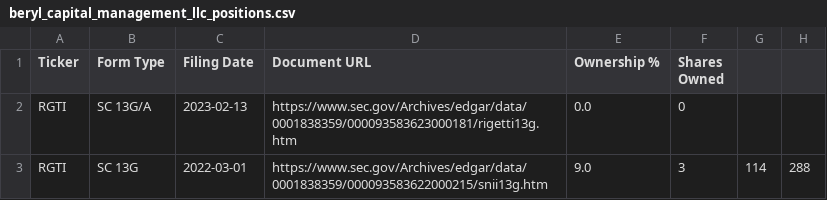
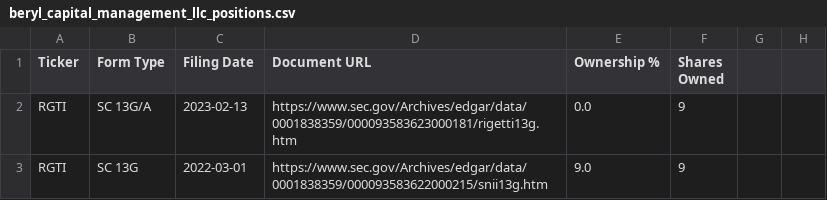
Before and after one commit to lorenzosyku/13F-tracker, a CSV file: beryl_capital_management_llc_positions.csv, drawn as a sheet.

```diff
--- a/beryl_capital_management_llc_positions.csv
+++ b/beryl_capital_management_llc_positions.csv
@@ -1,3 +1,3 @@
 Ticker,Form Type,Filing Date,Document URL,Ownership %,Shares Owned
-RGTI,SC 13G/A,2023-02-13,https://www.sec.gov/Archives/edgar/data/0001838359/000093583623000181/rigetti13g.htm,0.0,0
-RGTI,SC 13G,2022-03-01,https://www.sec.gov/Archives/edgar/data/0001838359/000093583622000215/snii13g.htm,9.0, 3,114,288
+RGTI,SC 13G/A,2023-02-13,https://www.sec.gov/Archives/edgar/data/0001838359/000093583623000181/rigetti13g.htm,0.0,9
+RGTI,SC 13G,2022-03-01,https://www.sec.gov/Archives/edgar/data/0001838359/000093583622000215/snii13g.htm,9.0,9
```
Also changed, not shown: vanguard_group_positions.csv.
